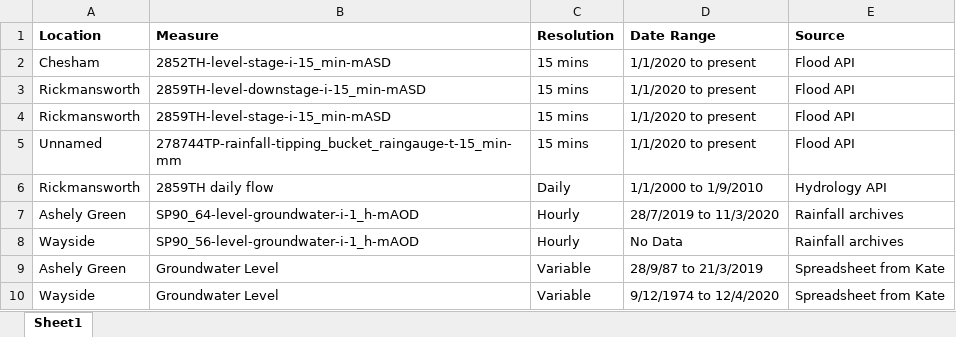
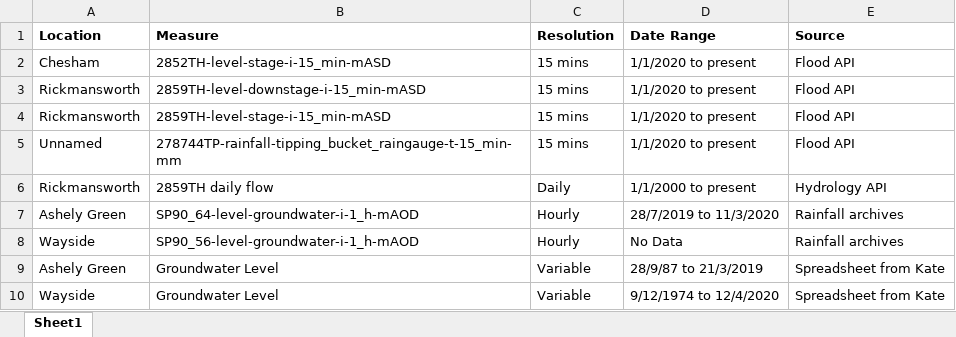
Before and after one commit to sgrieve/ea_api, an Excel workbook: Data-Info.xlsx, sheet Sheet1, drawn as a sheet; values as stored, in another font and other column widths than the file's, no borders; the diff names each change by its address in the sheet, - before the commit and + after, or states it on an @@ line.

Commit message:
notes after data meeting with kate

```diff
--- a/Data-Info.xlsx (sheet Sheet1)
+++ b/Data-Info.xlsx (sheet Sheet1)
-D6 (Date Range): 1/1/2000 to 1/9/2010
+D6 (Date Range): 1/1/2000 to present
```
Also changed, not shown: 1 other file.
